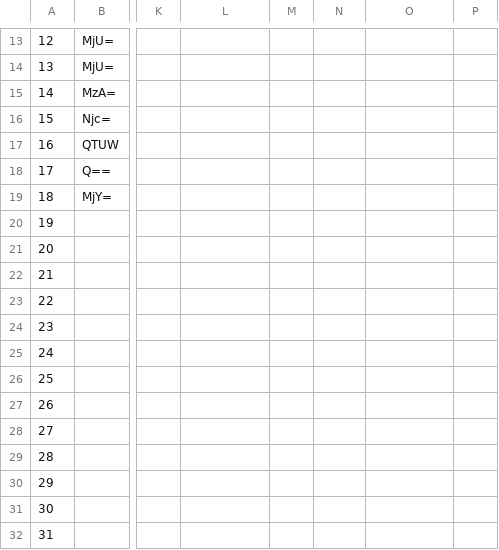
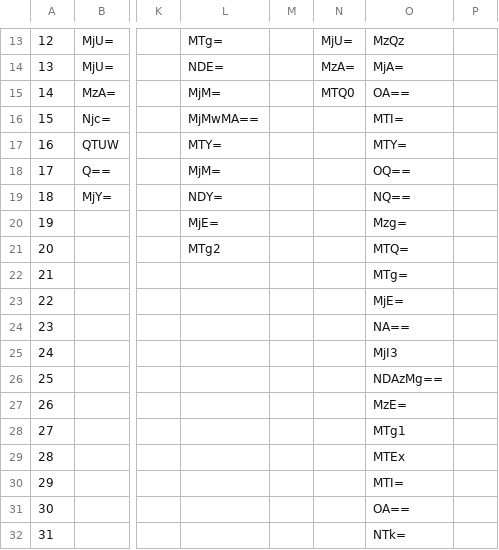
Before and after one commit to marlen200186/marlen200186.github.io, a CSV file: database.csv, drawn as a sheet; only a part is shown, gaps mark what is left out; the diff covers the shown part only; the diff names each change by its address in the sheet, - before the commit and + after, or states it on an @@ line.

```diff
--- a/database.csv
+++ b/database.csv
-L13: (empty)
+L13: MTg=
-N13: (empty)
+N13: MjU=
-O13: (empty)
+O13: MzQz
-L14: (empty)
+L14: NDE=
-N14: (empty)
+N14: MzA=
-O14: (empty)
+O14: MjA=
-L15: (empty)
+L15: MjM=
-N15: (empty)
+N15: MTQ0
-O15: (empty)
+O15: OA==
-L16: (empty)
+L16: MjMwMA==
-O16: (empty)
+O16: MTI=
-L17: (empty)
+L17: MTY=
-O17: (empty)
+O17: MTY=
-L18: (empty)
+L18: MjM=
-O18: (empty)
+O18: OQ==
-L19: (empty)
+L19: NDY=
-O19: (empty)
+O19: NQ==
-L20: (empty)
+L20: MjE=
-O20: (empty)
+O20: Mzg=
-L21: (empty)
+L21: MTg2
-O21: (empty)
+O21: MTQ=
-O22: (empty)
+O22: MTg=
-O23: (empty)
+O23: MjE=
-O24: (empty)
+O24: NA==
-O25: (empty)
+O25: MjI3
-O26: (empty)
+O26: NDAzMg==
-O27: (empty)
+O27: MzE=
-O28: (empty)
+O28: MTg1
-O29: (empty)
+O29: MTEx
-O30: (empty)
+O30: MTI=
-O31: (empty)
+O31: OA==
-O32: (empty)
+O32: NTk=
```
Also changed, not shown: 34 edited cells elsewhere in this file, 8 other files.
